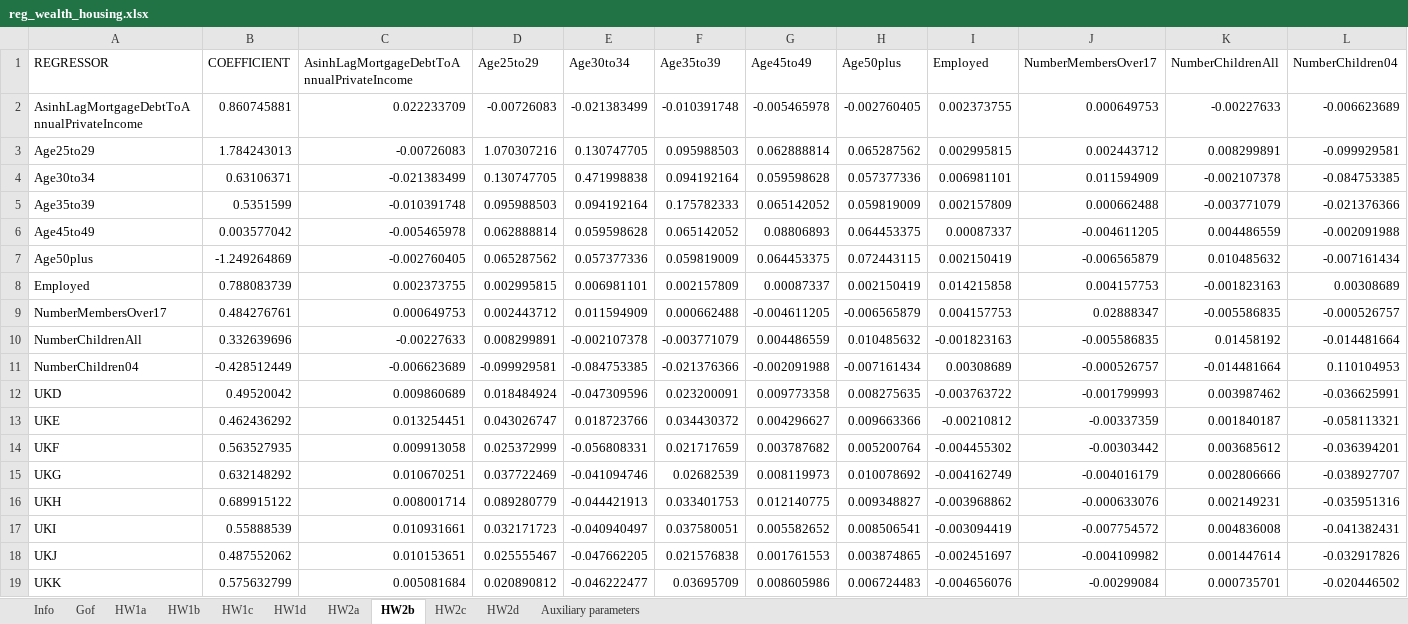
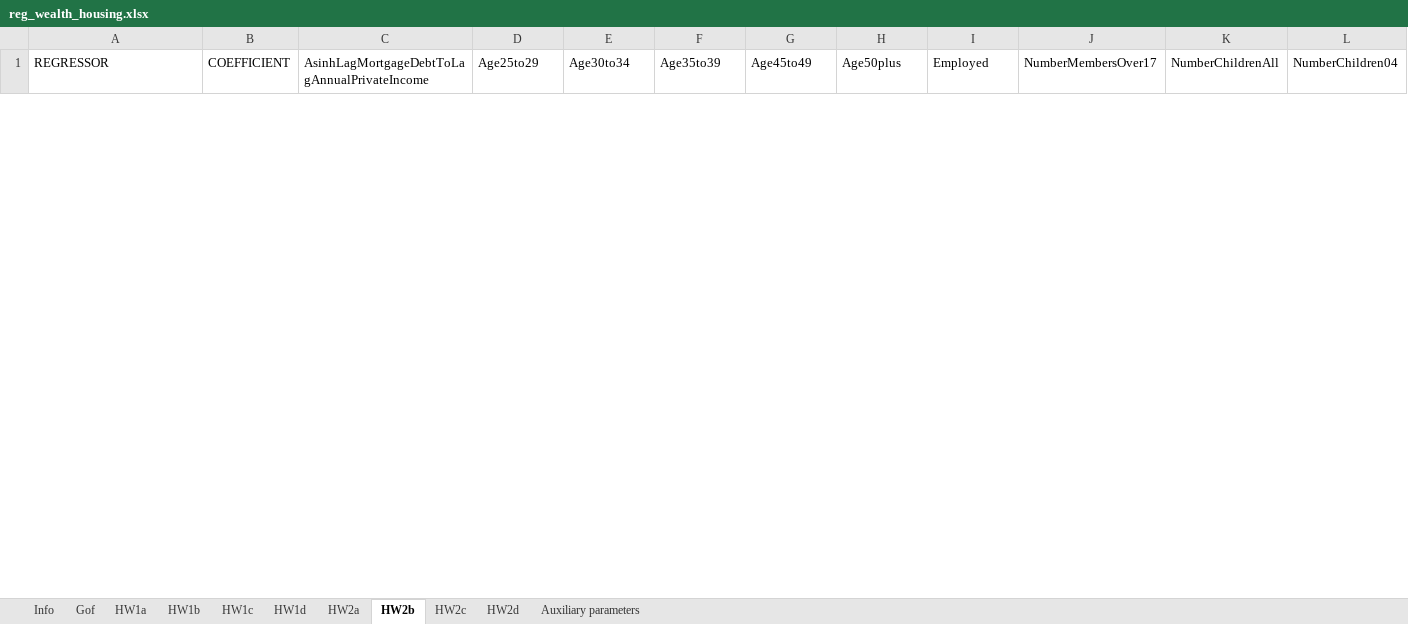
Before and after one commit to LiangShi369/SimPaths, an Excel workbook: input/reg_wealth_housing.xlsx, sheet HW2b, drawn as a sheet; only a part is shown; values as stored, in another font and other column widths than the file's, no borders; removed rows and columns are numbered as before the commit, all else as after; rows hold the shown columns only; the diff covers the shown part only; the diff names each change by its address in the sheet, - before the commit and + after, or states it on an @@ line.

Commit message:
Align HW2b mortgage burden with lagged income

```diff
--- a/input/reg_wealth_housing.xlsx (sheet HW2b)
+++ b/input/reg_wealth_housing.xlsx (sheet HW2b)
-C1: AsinhLagMortgageDebtToAnnualPrivateIncome
+C1: AsinhLagMortgageDebtToLagAnnualPrivateIncome
-row 2: AsinhLagMortgageDebtToAnnualPrivateIncome | 0.860745881 | 0.022233709 | -0.00726083 | -0.021383499 | -0.010391748 | -0.005465978 | -0.002760405 | 0.002373755 | 0.000649753 | -0.00227633 | -0.006623689
-row 3: Age25to29 | 1.784243013 | -0.00726083 | 1.070307216 | 0.130747705 | 0.095988503 | 0.062888814 | 0.065287562 | 0.002995815 | 0.002443712 | 0.008299891 | -0.099929581
-row 4: Age30to34 | 0.63106371 | -0.021383499 | 0.130747705 | 0.471998838 | 0.094192164 | 0.059598628 | 0.057377336 | 0.006981101 | 0.011594909 | -0.002107378 | -0.084753385
-row 5: Age35to39 | 0.5351599 | -0.010391748 | 0.095988503 | 0.094192164 | 0.175782333 | 0.065142052 | 0.059819009 | 0.002157809 | 0.000662488 | -0.003771079 | -0.021376366
-row 6: Age45to49 | 0.003577042 | -0.005465978 | 0.062888814 | 0.059598628 | 0.065142052 | 0.08806893 | 0.064453375 | 0.00087337 | -0.004611205 | 0.004486559 | -0.002091988
-row 7: Age50plus | -1.249264869 | -0.002760405 | 0.065287562 | 0.057377336 | 0.059819009 | 0.064453375 | 0.072443115 | 0.002150419 | -0.006565879 | 0.010485632 | -0.007161434
-row 8: Employed | 0.788083739 | 0.002373755 | 0.002995815 | 0.006981101 | 0.002157809 | 0.00087337 | 0.002150419 | 0.014215858 | 0.004157753 | -0.001823163 | 0.00308689
-row 9: NumberMembersOver17 | 0.484276761 | 0.000649753 | 0.002443712 | 0.011594909 | 0.000662488 | -0.004611205 | -0.006565879 | 0.004157753 | 0.02888347 | -0.005586835 | -0.000526757
-row 10: NumberChildrenAll | 0.332639696 | -0.00227633 | 0.008299891 | -0.002107378 | -0.003771079 | 0.004486559 | 0.010485632 | -0.001823163 | -0.005586835 | 0.01458192 | -0.014481664
-row 11: NumberChildren04 | -0.428512449 | -0.006623689 | -0.099929581 | -0.084753385 | -0.021376366 | -0.002091988 | -0.007161434 | 0.00308689 | -0.000526757 | -0.014481664 | 0.110104953
-row 12: UKD | 0.49520042 | 0.009860689 | 0.018484924 | -0.047309596 | 0.023200091 | 0.009773358 | 0.008275635 | -0.003763722 | -0.001799993 | 0.003987462 | -0.036625991
-row 13: UKE | 0.462436292 | 0.013254451 | 0.043026747 | 0.018723766 | 0.034430372 | 0.004296627 | 0.009663366 | -0.00210812 | -0.00337359 | 0.001840187 | -0.058113321
-row 14: UKF | 0.563527935 | 0.009913058 | 0.025372999 | -0.056808331 | 0.021717659 | 0.003787682 | 0.005200764 | -0.004455302 | -0.00303442 | 0.003685612 | -0.036394201
-row 15: UKG | 0.632148292 | 0.010670251 | 0.037722469 | -0.041094746 | 0.02682539 | 0.008119973 | 0.010078692 | -0.004162749 | -0.004016179 | 0.002806666 | -0.038927707
-row 16: UKH | 0.689915122 | 0.008001714 | 0.089280779 | -0.044421913 | 0.033401753 | 0.012140775 | 0.009348827 | -0.003968862 | -0.000633076 | 0.002149231 | -0.035951316
-row 17: UKI | 0.55888539 | 0.010931661 | 0.032171723 | -0.040940497 | 0.037580051 | 0.005582652 | 0.008506541 | -0.003094419 | -0.007754572 | 0.004836008 | -0.041382431
-row 18: UKJ | 0.487552062 | 0.010153651 | 0.025555467 | -0.047662205 | 0.021576838 | 0.001761553 | 0.003874865 | -0.002451697 | -0.004109982 | 0.001447614 | -0.032917826
-row 19: UKK | 0.575632799 | 0.005081684 | 0.020890812 | -0.046222477 | 0.03695709 | 0.008605986 | 0.006724483 | -0.004656076 | -0.00299084 | 0.000735701 | -0.020446502
```
Also changed, not shown: 29 added rows and 11 removed rows elsewhere in this sheet, sheet HW1c, sheet HW2d, sheet HW1d, sheet HW2a, sheet HW1a, sheet HW1b, 3 more sheets, input/reg_RMSE.xlsx, 3 other files.
